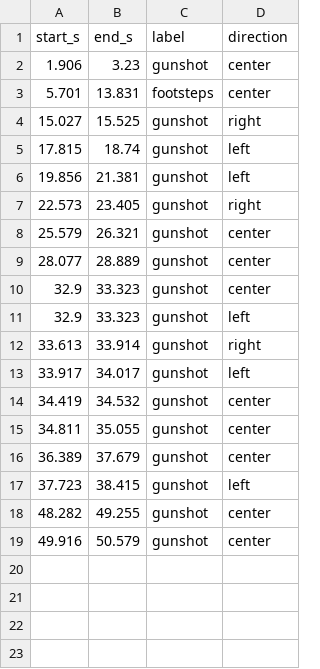
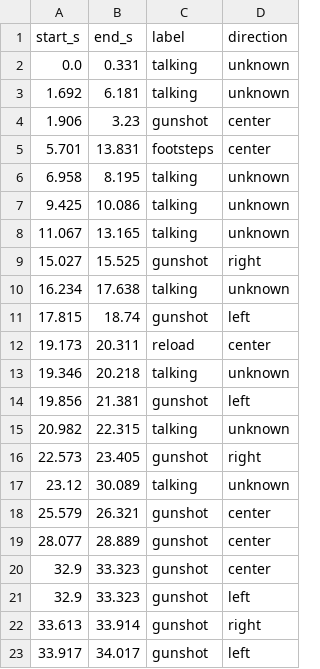
Before and after one commit to alexpicon/sound-captions, a CSV file: test-audio/real-clips/02 jett ace.csv, drawn as a sheet; only a part is shown; the shorter side is filled out with more unchanged rows; the diff covers the shown part only.

```diff
--- a/test-audio/real-clips/02 jett ace.csv
+++ b/test-audio/real-clips/02 jett ace.csv
@@ -1,8 +1,18 @@
 start_s,end_s,label,direction
+0.0,0.331,talking,unknown
+1.692,6.181,talking,unknown
 1.906,3.23,gunshot,center
 5.701,13.831,footsteps,center
+6.958,8.195,talking,unknown
+9.425,10.086,talking,unknown
+11.067,13.165,talking,unknown
 15.027,15.525,gunshot,right
+16.234,17.638,talking,unknown
 17.815,18.74,gunshot,left
+19.173,20.311,reload,center
+19.346,20.218,talking,unknown
 19.856,21.381,gunshot,left
+20.982,22.315,talking,unknown
 22.573,23.405,gunshot,right
+23.12,30.089,talking,unknown
 25.579,26.321,gunshot,center
```
Also changed, not shown: 4 added rows elsewhere in this file, test-audio/real-clips/01 JETT KNIVES ACE KEKW.csv, test-audio/real-clips/10 NINA DEFUSE.csv, 45 other files.
